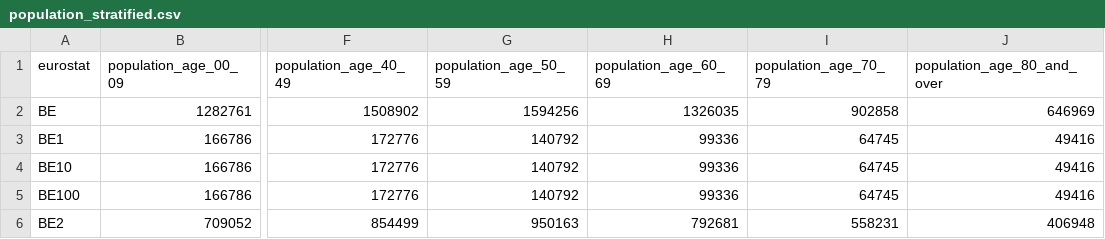
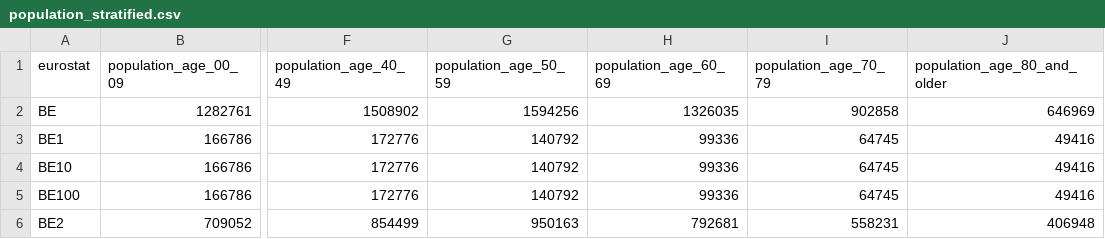
Before and after one commit to GoogleCloudPlatform/covid-19-open-data, a CSV file: src/data/eurostat/population_stratified.csv, drawn as a sheet; only a part is shown, gaps mark what is left out; the diff names each change by its address in the sheet, - before the commit and + after, or states it on an @@ line.

Commit message:
Fix 80+ column name for eurostat

```diff
--- a/src/data/eurostat/population_stratified.csv
+++ b/src/data/eurostat/population_stratified.csv
-J1: population_age_80_and_over
+J1: population_age_80_and_older
```
